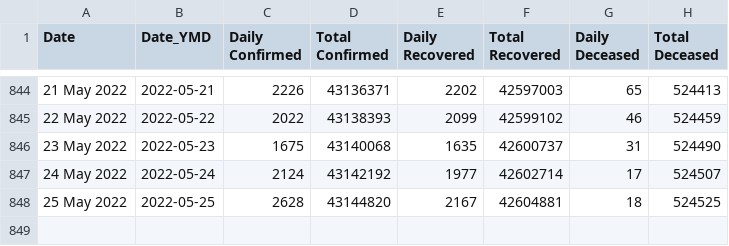
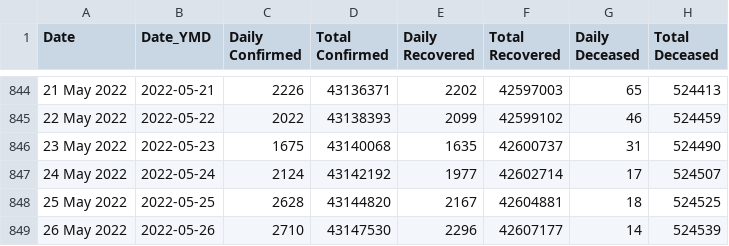
Before and after one commit to incovid19/data, a CSV file: csv/latest/case_time_series.csv, drawn as a sheet; only a part is shown, gaps mark what is left out.

```diff
--- a/csv/latest/case_time_series.csv
+++ b/csv/latest/case_time_series.csv
@@ -848 +848,2 @@ Date,Date_YMD,Daily Confirmed,Total Confirmed,Daily Recovered,Total Recovered,Da
 25 May 2022,2022-05-25,2628,43144820,2167,42604881,18,524525
+26 May 2022,2022-05-26,2710,43147530,2296,42607177,14,524539
```
Also changed, not shown: csv/latest/district_wise.csv, csv/latest/state_wise.csv, 44 other files.
